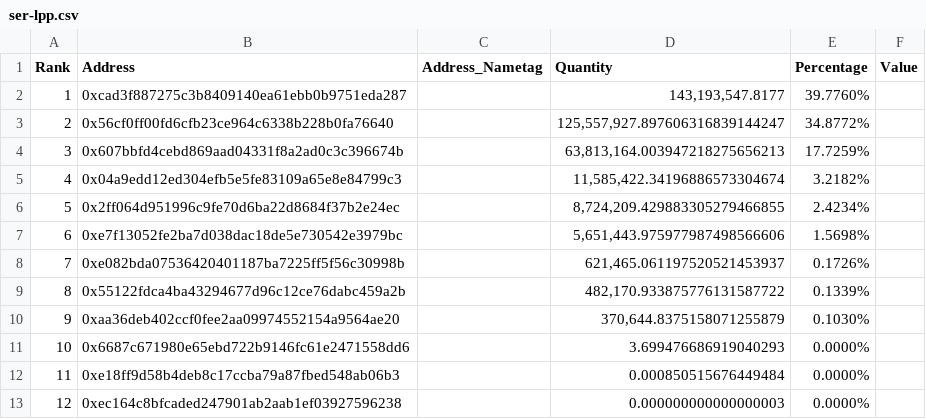
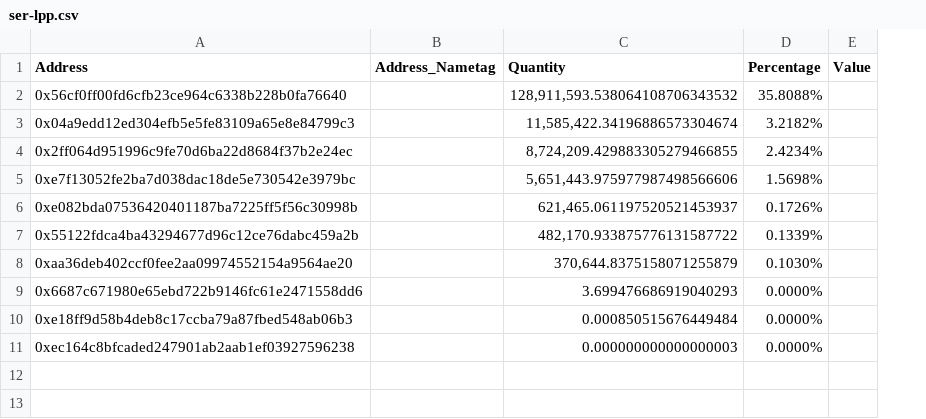
Before and after one commit to nvm1410/seer-initial-airdrop-script, a CSV file: data/ser-lpp.csv, drawn as a sheet; removed rows and columns are numbered as before the commit, all else as after; the diff names each change by its address in the sheet, - before the commit and + after, or states it on an @@ line.

Commit message:
update data

```diff
--- a/data/ser-lpp.csv
+++ b/data/ser-lpp.csv
-column A (Rank), row 3: 2; rows 5-13: 4 | 5 | 6 | 7 | 8 | 9 | 10 | 11 | 12
-row 2: 1 | 0xcad3f887275c3b8409140ea61ebb0b9751eda287 |  | 143,193,547.8177 | 39.7760%
-C2 (Quantity): 125,557,927.897606316839144247
+C2 (Quantity): 128,911,593.538064108706343532
-D2 (Percentage): 34.8772%
+D2 (Percentage): 35.8088%
-row 4: 3 | 0x607bbfd4cebd869aad04331f8a2ad0c3c396674b |  | 63,813,164.003947218275656213 | 17.7259%
```
Also changed, not shown: 3 other files.
